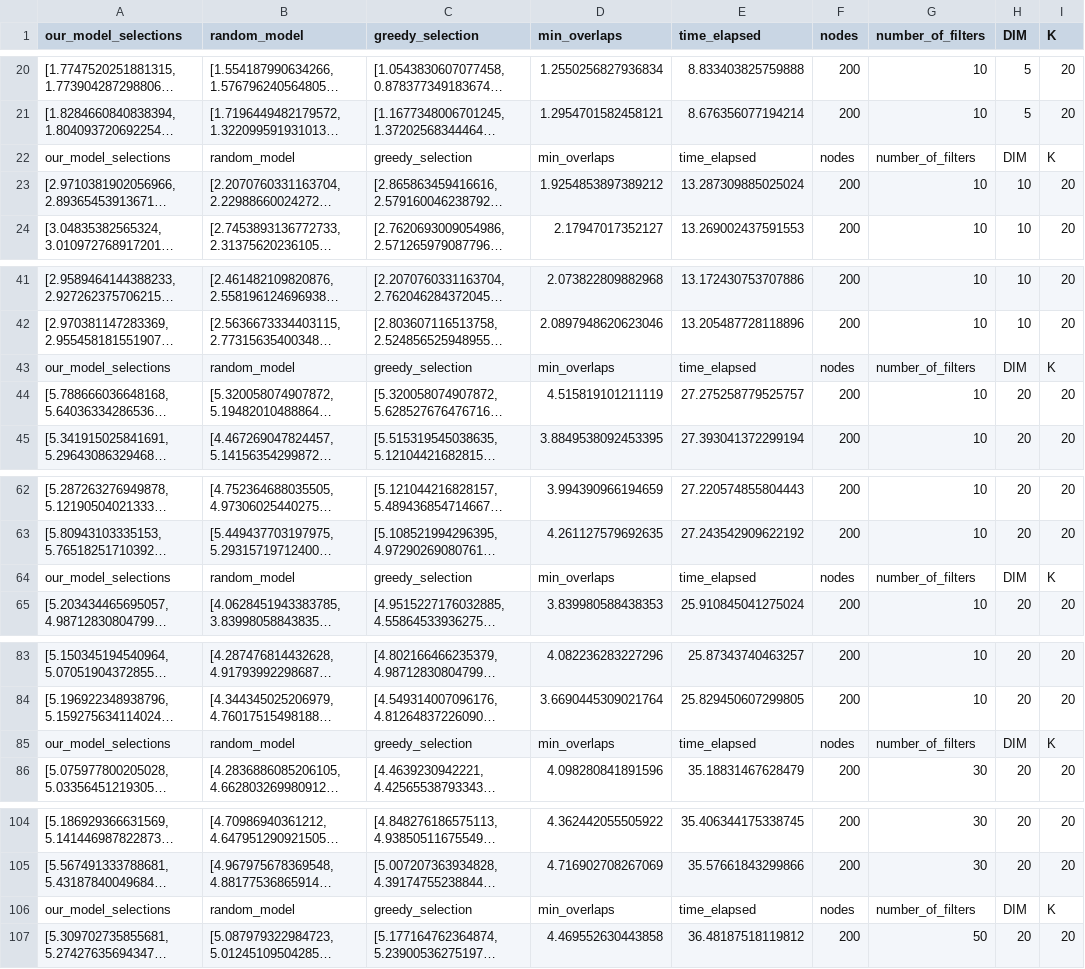
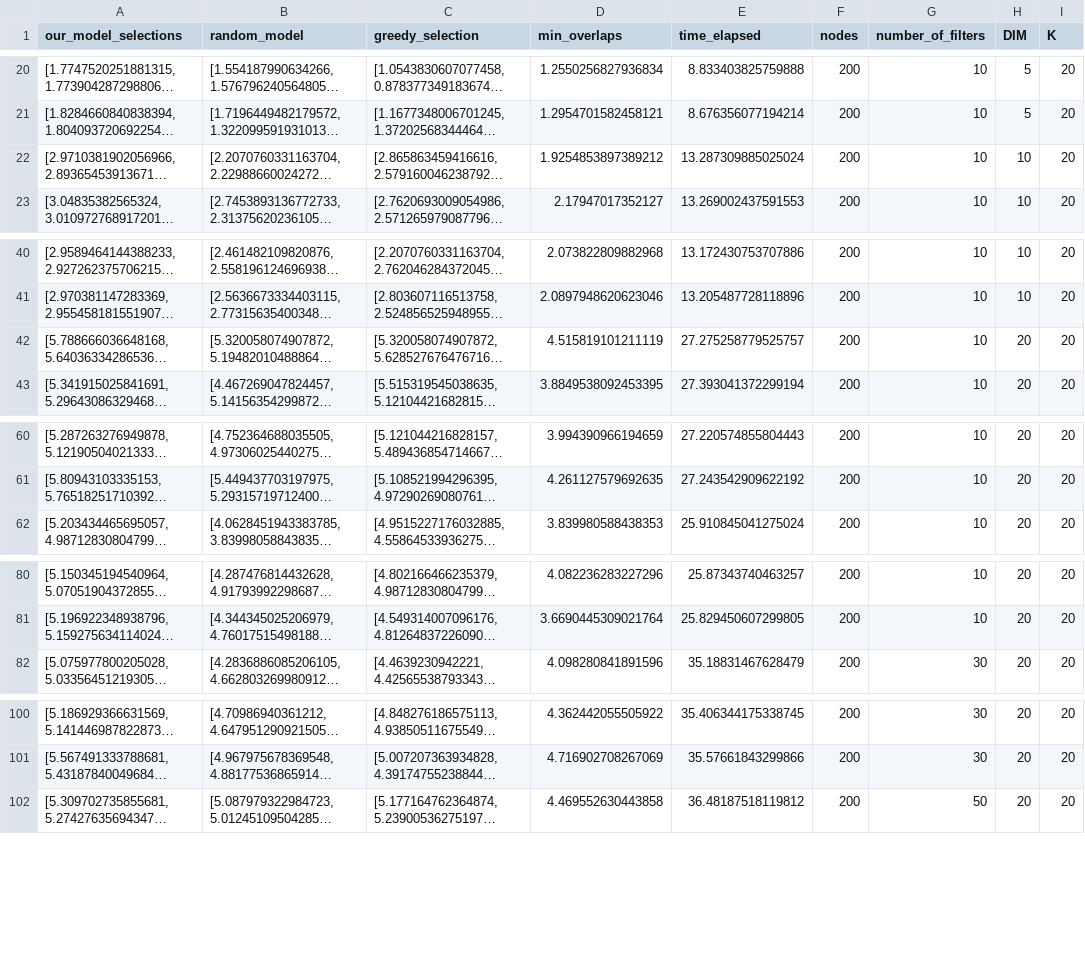
Before and after one commit to padimitrios/Node-Selectivity-2, a CSV file: Results/greedy_results.csv, drawn as a sheet; only a part is shown, gaps mark what is left out; long unchanged cells end in …; the diff covers the shown part only; the diff names each change by its address in the sheet, - before the commit and + after, or states it on an @@ line.

Commit message:
removed seperators

```diff
--- a/Results/greedy_results.csv
+++ b/Results/greedy_results.csv
-row 22: our_model_selections | random_model | greedy_selection | min_overlaps | time_elapsed | nodes | number_of_filters | DIM | K
-row 43: our_model_selections | random_model | greedy_selection | min_overlaps | time_elapsed | nodes | number_of_filters | DIM | K
-row 64: our_model_selections | random_model | greedy_selection | min_overlaps | time_elapsed | nodes | number_of_filters | DIM | K
-row 85: our_model_selections | random_model | greedy_selection | min_overlaps | time_elapsed | nodes | number_of_filters | DIM | K
-row 106: our_model_selections | random_model | greedy_selection | min_overlaps | time_elapsed | nodes | number_of_filters | DIM | K
```
Also changed, not shown: 6 removed rows elsewhere in this file.
